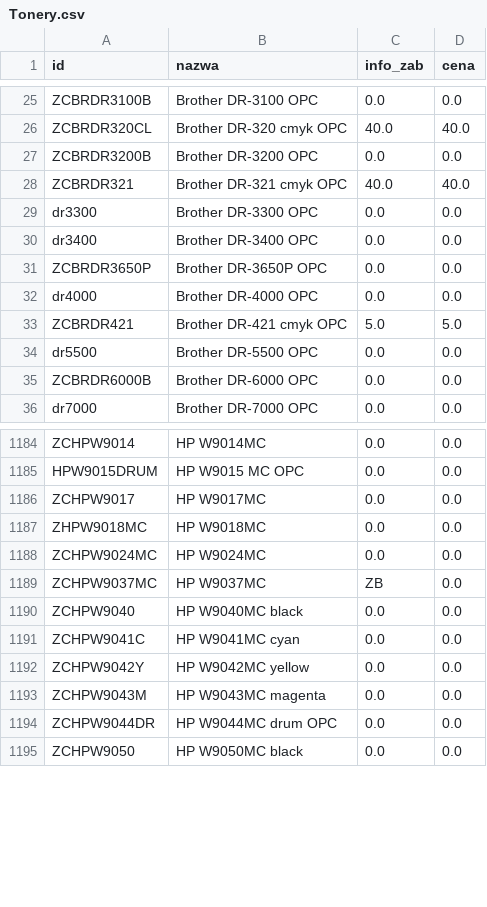
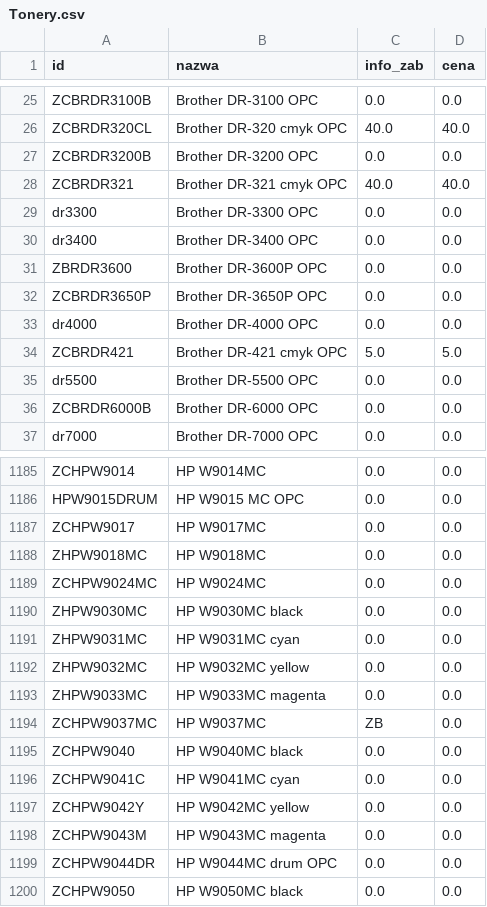
Before and after one commit to Max7476/bazaplikow, a CSV file: Tonery.csv, drawn as a sheet; only a part is shown, gaps mark what is left out; the diff names each change by its address in the sheet, - before the commit and + after, or states it on an @@ line.

Commit message:
Aktualizacja CSV z komputera w pracy

```diff
--- a/Tonery.csv
+++ b/Tonery.csv
+row 31: ZBRDR3600 | Brother DR-3600P OPC | 0.0 | 0.0
+row 1190: ZHPW9030MC | HP W9030MC black | 0.0 | 0.0
+row 1191: ZHPW9031MC | HP W9031MC cyan | 0.0 | 0.0
+row 1192: ZHPW9032MC | HP W9032MC yellow | 0.0 | 0.0
+row 1193: ZHPW9033MC | HP W9033MC magenta | 0.0 | 0.0
```
